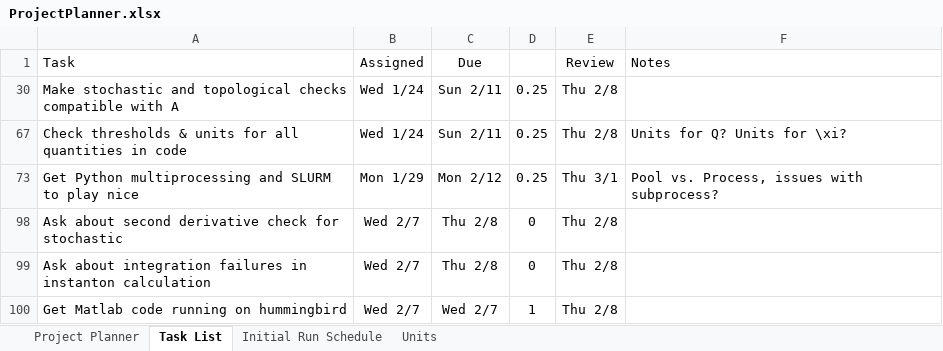
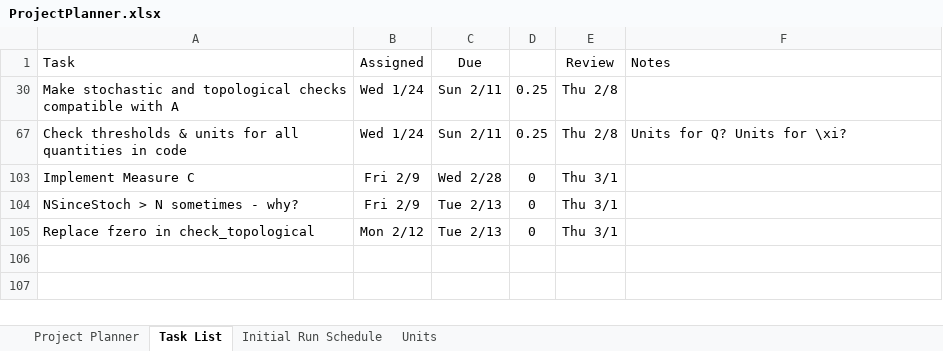
Before and after one commit to rossngreenwood/eternal_inflation, an Excel workbook: ProjectPlanner.xlsx, sheet Task List, drawn as a sheet; values as stored, in another font and other column widths than the file's, no borders; conditional formats and table styles not drawn; removed rows and columns are numbered as before the commit, all else as after; the diff names each change by its address in the sheet, - before the commit and + after, or states it on an @@ line.

Commit message:
Fixed topological check

```diff
--- a/ProjectPlanner.xlsx (sheet Task List)
+++ b/ProjectPlanner.xlsx (sheet Task List)
-row 73: Get Python multiprocessing and SLURM to play nice | Mon 1/29 | Mon 2/12 | 0.25 | Thu 3/1 | Pool vs. Process, issues with subprocess?
-row 98: Ask about second derivative check for stochastic | Wed 2/7 | Thu 2/8 | 0 | Thu 2/8
-row 99: Ask about integration failures in instanton calculation | Wed 2/7 | Thu 2/8 | 0 | Thu 2/8
@@ row 100 hidden: Get Matlab code running on hummingbird | Wed 2/7 | Wed 2/7 | 1 | Thu 2/8 @@
+row 103: Implement Measure C | Fri 2/9 | Wed 2/28 | 0 | Thu 3/1
+row 104: NSinceStoch > N sometimes - why? | Fri 2/9 | Tue 2/13 | 0 | Thu 3/1
+row 105: Replace fzero in check_topological | Mon 2/12 | Tue 2/13 | 0 | Thu 3/1
```
Also changed, not shown: hidden cells, 2 other files.
